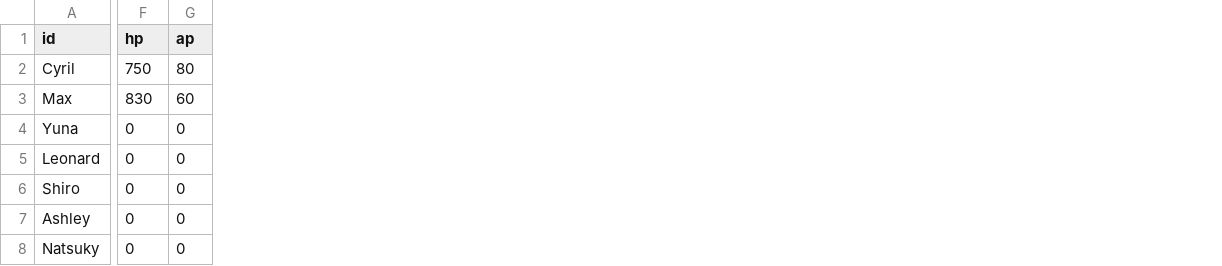
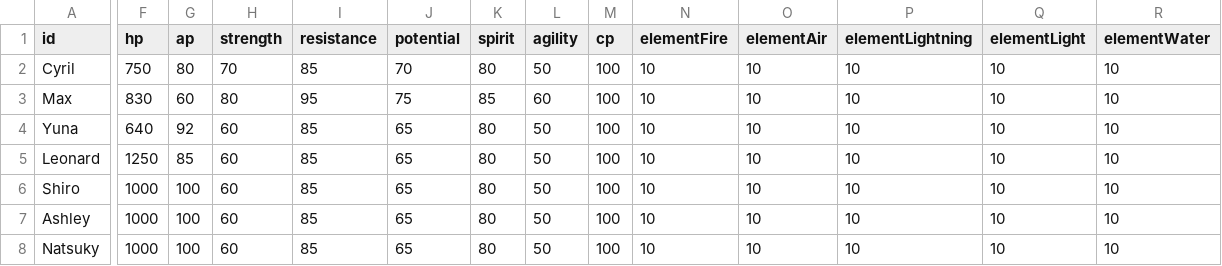
Before and after one commit to Anicky/YllisanSkies, a CSV file: Assets/Resources/Database/Heroes.csv, drawn as a sheet; only a part is shown, gaps mark what is left out; the diff covers the shown part only; the diff names each change by its address in the sheet, - before the commit and + after, or states it on an @@ line.

Commit message:
[Database] Add Items and Abilities, complete Heroes and Enemies

```diff
--- a/Assets/Resources/Database/Heroes.csv
+++ b/Assets/Resources/Database/Heroes.csv
+column H (strength), rows 2-8: 70 | 80 | 60 | 60 | 60 | 60 | 60
+column I (resistance), rows 2-8: 85 | 95 | 85 | 85 | 85 | 85 | 85
+column J (potential), rows 2-8: 70 | 75 | 65 | 65 | 65 | 65 | 65
+column K (spirit), rows 2-8: 80 | 85 | 80 | 80 | 80 | 80 | 80
+column L (agility), rows 2-8: 50 | 60 | 50 | 50 | 50 | 50 | 50
+column M (cp), rows 2-8: all 100
+column N (elementFire), rows 2-8: all 10
+column O (elementAir), rows 2-8: all 10
+column P (elementLightning), rows 2-8: all 10
+column Q (elementLight), rows 2-8: all 10
+column R (elementWater), rows 2-8: all 10
-F4 (hp): 0
+F4 (hp): 640
-G4 (ap): 0
+G4 (ap): 92
-F5 (hp): 0
+F5 (hp): 1250
-G5 (ap): 0
+G5 (ap): 85
-F6:F8 (hp): 0
+F6:F8 (hp): 1000
-G6:G8 (ap): 0
+G6:G8 (ap): 100
```
Also changed, not shown: 3 added columns elsewhere in this file, 25 other files.
